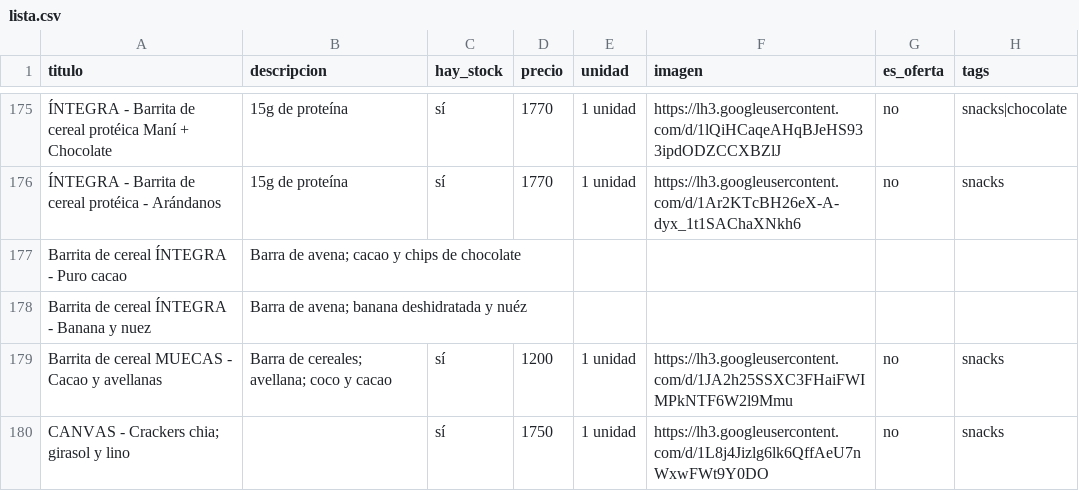
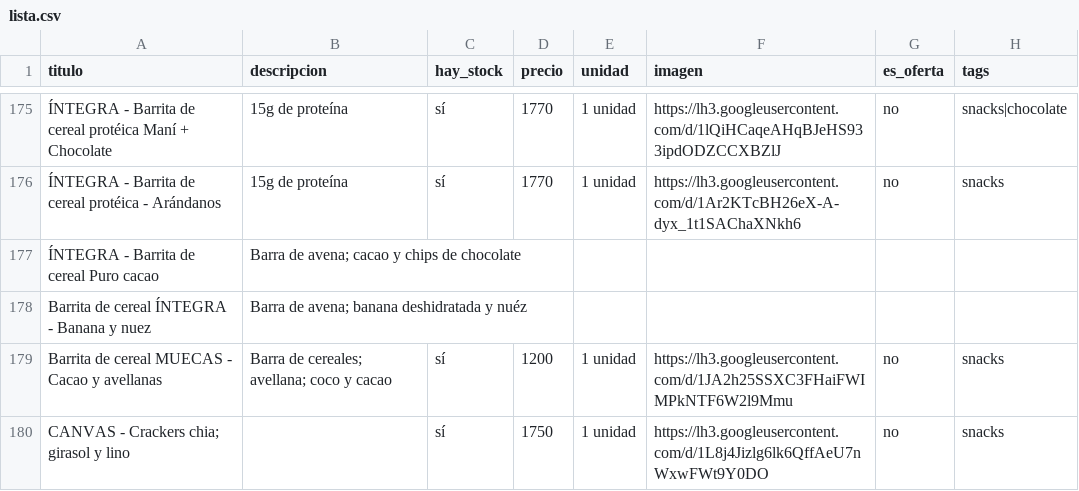
Before and after one commit to dietetica/productos, a CSV file: lista.csv, drawn as a sheet; only a part is shown, gaps mark what is left out; the diff names each change by its address in the sheet, - before the commit and + after, or states it on an @@ line.

Commit message:
Actualización automática de productos

```diff
--- a/lista.csv
+++ b/lista.csv
-A177 (titulo): Barrita de cereal ÍNTEGRA - Puro cacao
+A177 (titulo): ÍNTEGRA - Barrita de cereal Puro cacao
```
